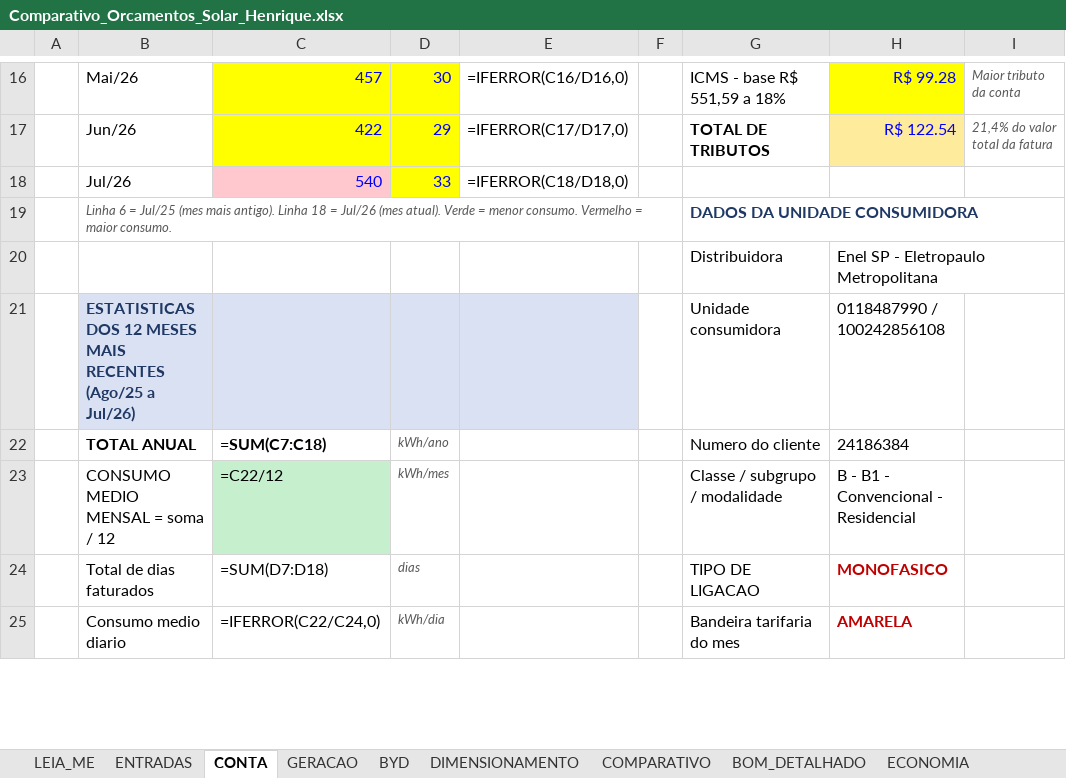
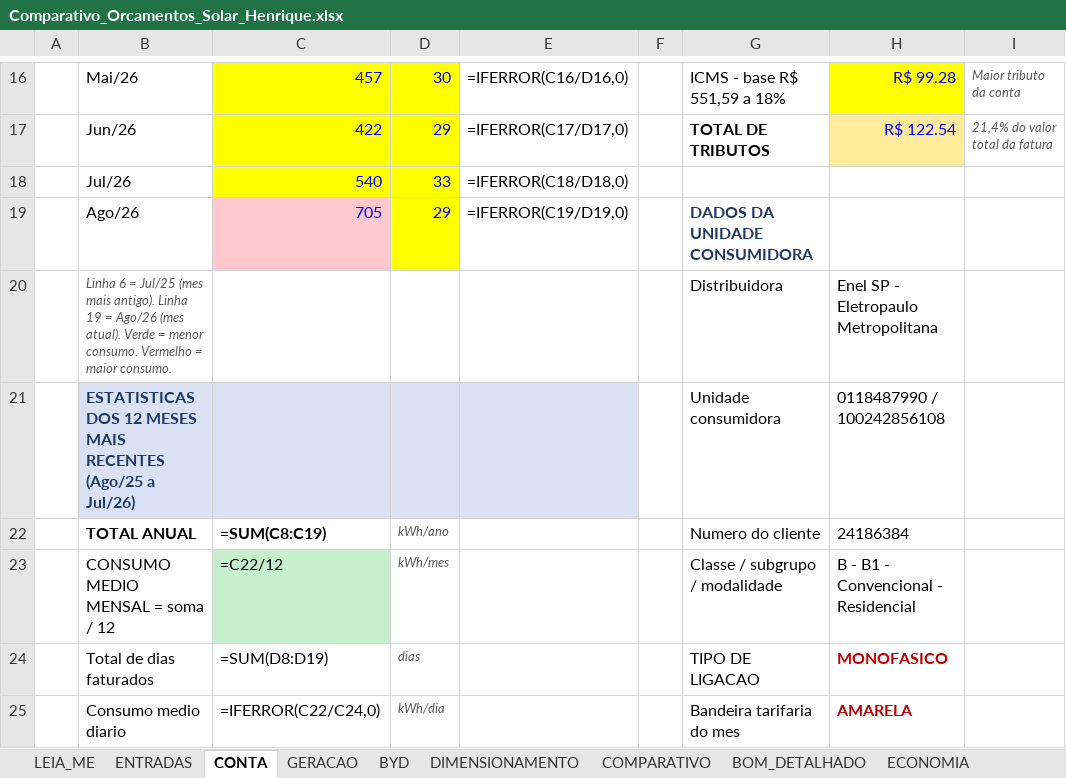
Before and after one commit to Henriquesb1993/PARTICULAR, an Excel workbook: solar/Comparativo_Orcamentos_Solar_Henrique.xlsx, sheet CONTA, drawn as a sheet; only a part is shown, gaps mark what is left out; values as stored, in another font and other column widths than the file's, no borders; formulas without a stored value are shown as written; removed rows and columns are numbered as before the commit, all else as after; the diff covers the shown part only; the diff names each change by its address in the sheet, - before the commit and + after, or states it on an @@ line.

```diff
--- a/solar/Comparativo_Orcamentos_Solar_Henrique.xlsx (sheet CONTA)
+++ b/solar/Comparativo_Orcamentos_Solar_Henrique.xlsx (sheet CONTA)
-C18 fill: #FFC7CE
+C18 fill: #FFFF00
-row 19:  | Linha 6 = Jul/25 (mes mais antigo). Linha 18 = Jul/26 (mes atual). Verde = menor consumo. Vermelho = maior consumo. |  |  |  |  | DADOS DA UNIDADE CONSUMIDORA
+row 19:  | Ago/26 | 705 | 29 | =IFERROR(C19/D19,0) |  | DADOS DA UNIDADE CONSUMIDORA
-B20: (empty)
+B20: Linha 6 = Jul/25 (mes mais antigo). Linha 19 = Ago/26 (mes atual). Verde = menor consumo. Vermelho = maior consumo.
-C22: =SUM(C7:C18)
+C22: =SUM(C8:C19)
-C24: =SUM(D7:D18)
+C24: =SUM(D8:D19)
```
Also changed, not shown: 14 edited cells elsewhere in this sheet, 1 other file.
